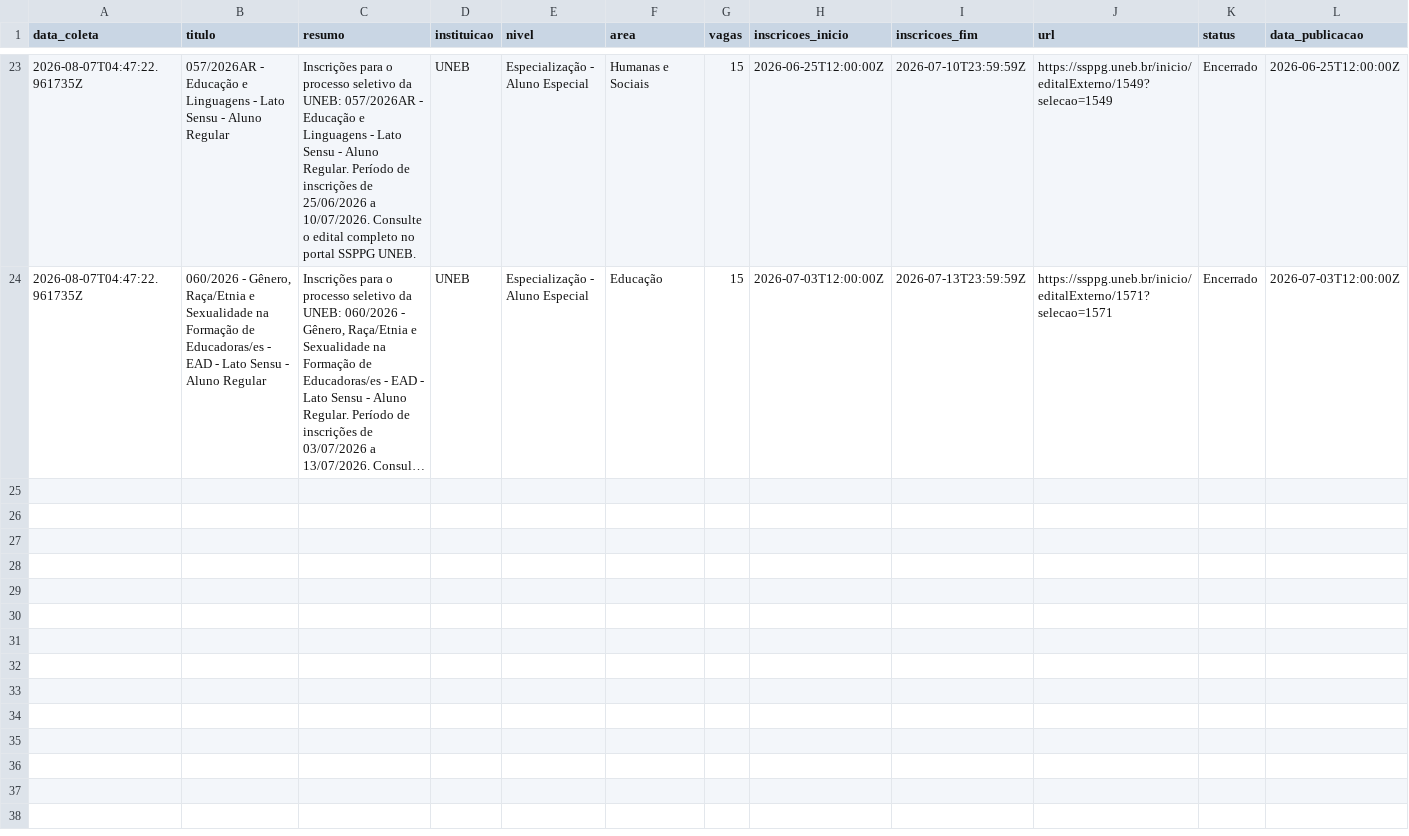
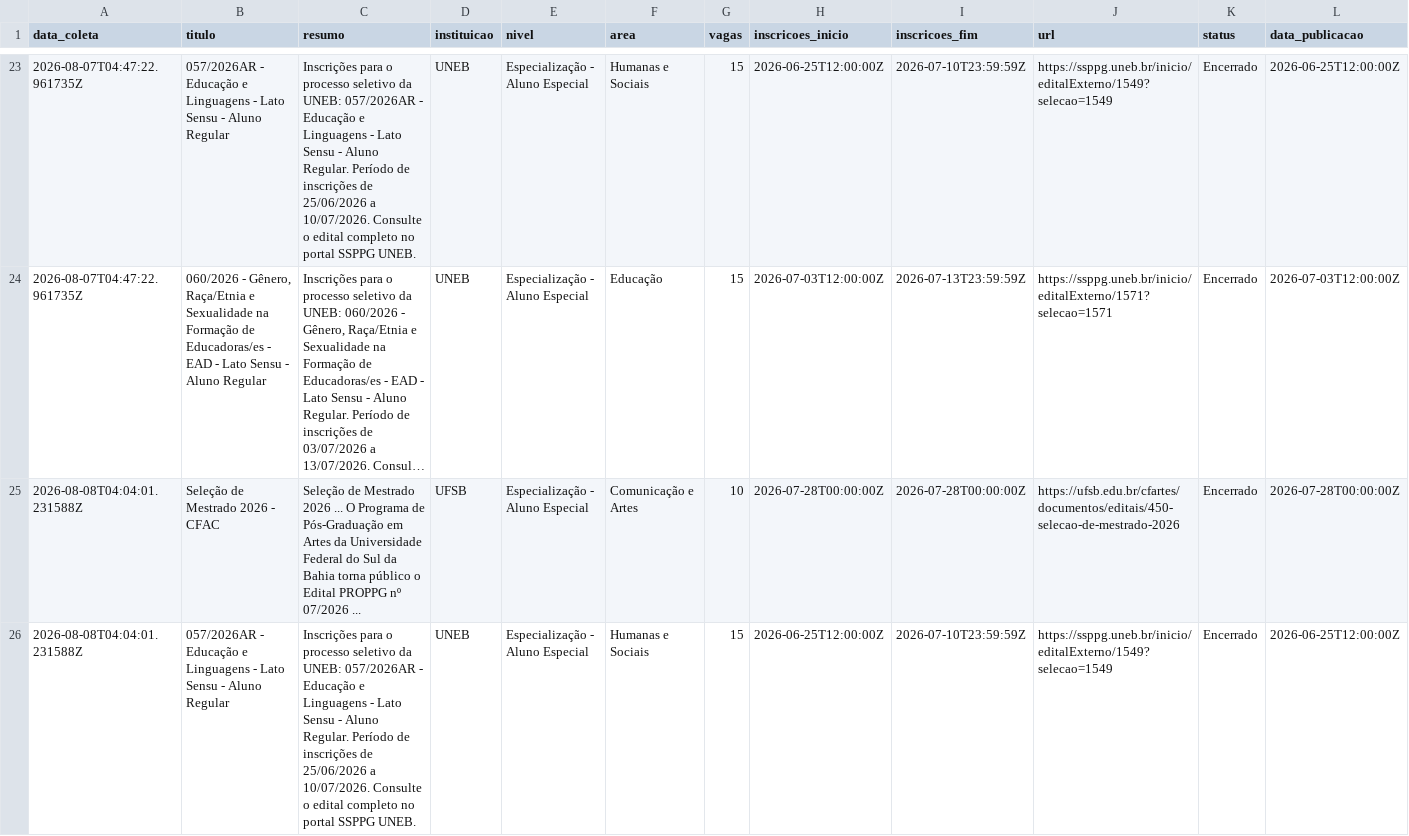
Before and after one commit to yuriluna85/pos-bahia, a CSV file: DATA/2026/08/especializacao-agosto-2026.csv, drawn as a sheet; only a part is shown, gaps mark what is left out; long unchanged cells end in …; rows hold the shown columns only; the diff covers the shown part only; the diff names each change by its address in the sheet, - before the commit and + after, or states it on an @@ line.

```diff
--- a/DATA/2026/08/especializacao-agosto-2026.csv
+++ b/DATA/2026/08/especializacao-agosto-2026.csv
+row 25: 2026-08-08T04:04:01.231588Z | Seleção de Mestrado 2026 - CFAC | Seleção de Mestrado 2026 ... O Programa de Pós-Graduação em Artes da Universidade Federal do Sul da Bahia torna público o Edital PROPPG nº 07/2026 ... | UFSB | Especialização - Aluno Especial | Comunicação e Artes | 10 | 2026-07-28T00:00:00Z | 2026-07-28T00:00:00Z | https://ufsb.edu.br/cfartes/documentos/editais/450-selecao-de-mestrado-2026 | Encerrado | 2026-07-28T00:00:00Z
+row 26: 2026-08-08T04:04:01.231588Z | 057/2026AR - Educação e Linguagens - Lato Sensu - Aluno Regular | Inscrições para o processo seletivo da UNEB: 057/2026AR - Educação e Linguagens - Lato Sensu - Aluno Regular. Período de inscrições de 25/06/2026 a 10/07/2026. Consulte o edital completo no portal SSPPG UNEB. | UNEB | Especialização - Aluno Especial | Humanas e Sociais | 15 | 2026-06-25T12:00:00Z | 2026-07-10T23:59:59Z | https://ssppg.uneb.br/inicio/editalExterno/1549?selecao=1549 | Encerrado | 2026-06-25T12:00:00Z
```
Also changed, not shown: 1 added row elsewhere in this file, 5 other files.
